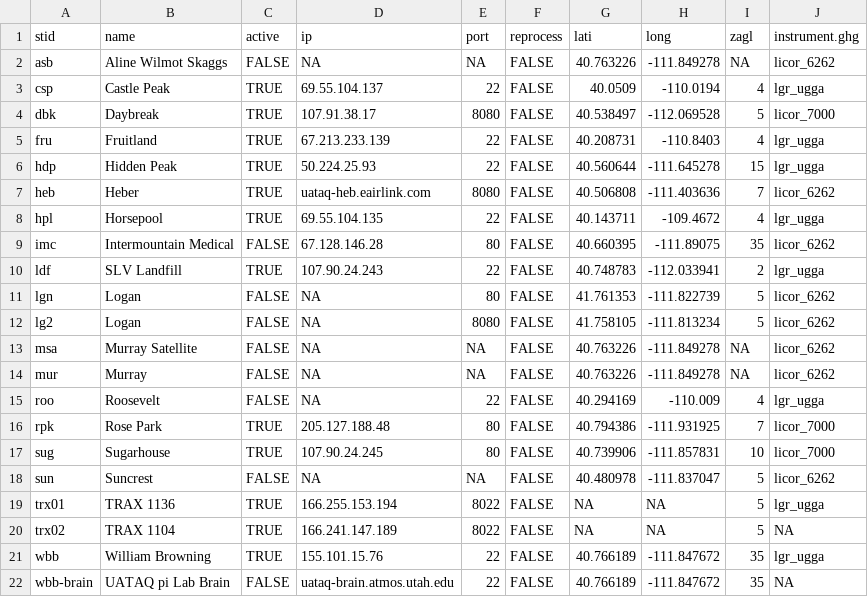
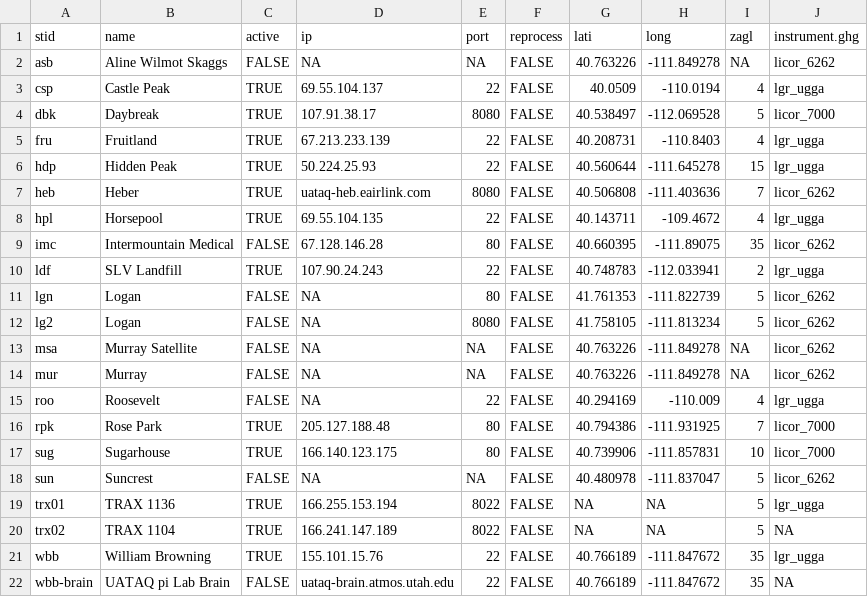
Before and after one commit to uataq/data-pipeline, a CSV file: config/site_config.csv, drawn as a sheet.

Commit message:
Update site_config.csv
New sim card for SUG

```diff
--- a/config/site_config.csv
+++ b/config/site_config.csv
@@ -16,3 +16,3 @@ roo, Roosevelt, FALSE, NA, 22, FALSE, 40.294169, -110.009, 4, lgr_ugga
 rpk, Rose Park, TRUE, 205.127.188.48, 80, FALSE, 40.794386, -111.931925, 7, licor_7000
-sug, Sugarhouse, TRUE, 107.90.24.245, 80, FALSE, 40.739906, -111.857831, 10, licor_7000
+sug, Sugarhouse, TRUE, 166.140.123.175, 80, FALSE, 40.739906, -111.857831, 10, licor_7000
 sun, Suncrest, FALSE, NA, NA, FALSE, 40.480978, -111.837047, 5, licor_6262
```
